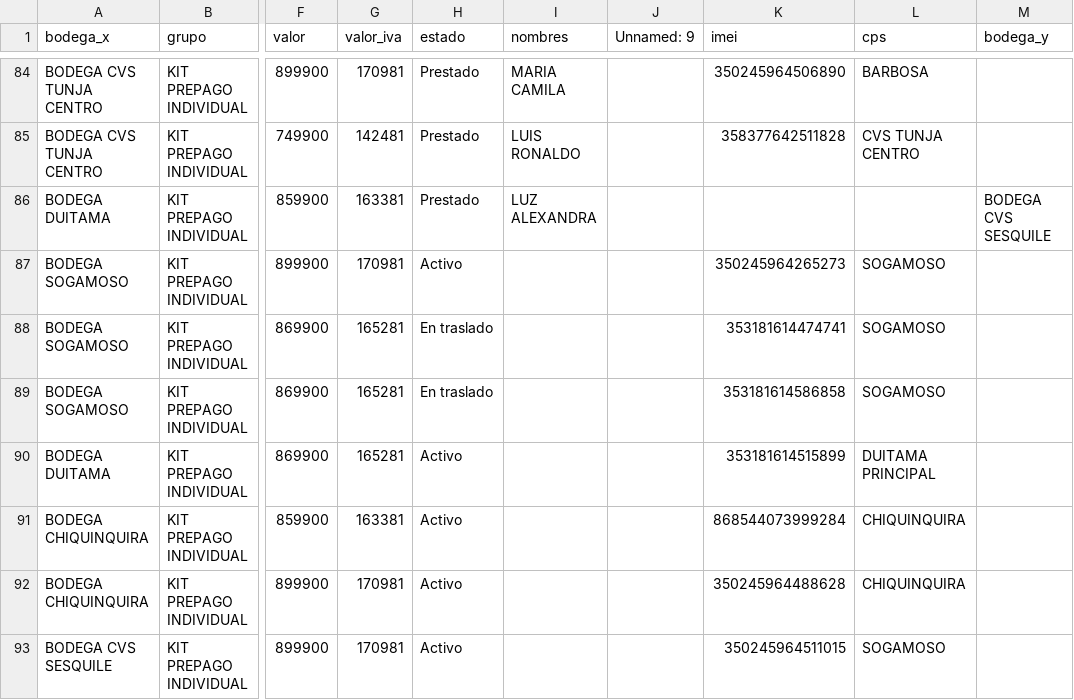
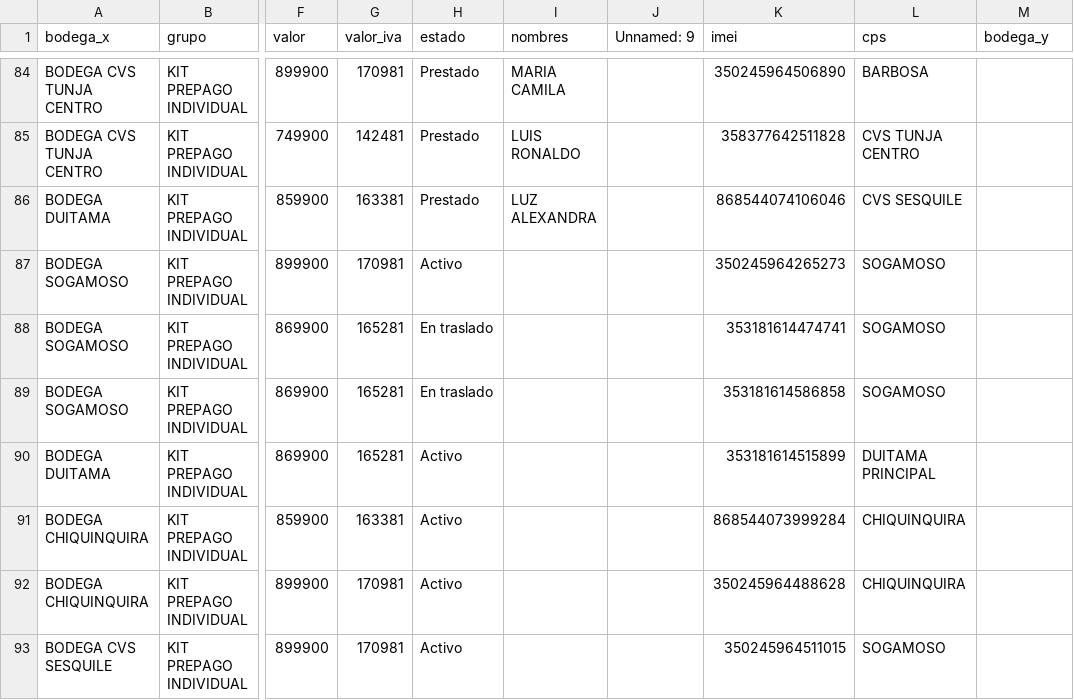
Before and after one commit to lubernu/lefcom, a CSV file: kit_pendiente.csv, drawn as a sheet; only a part is shown, gaps mark what is left out; the diff names each change by its address in the sheet, - before the commit and + after, or states it on an @@ line.

Commit message:
Actualización automática: kit_pendiente.csv

```diff
--- a/kit_pendiente.csv
+++ b/kit_pendiente.csv
-K86 (imei): (empty)
+K86 (imei): 868544074106046
-L86 (cps): (empty)
+L86 (cps): CVS SESQUILE
-M86 (bodega_y): BODEGA CVS SESQUILE
+M86 (bodega_y): (empty)
```
